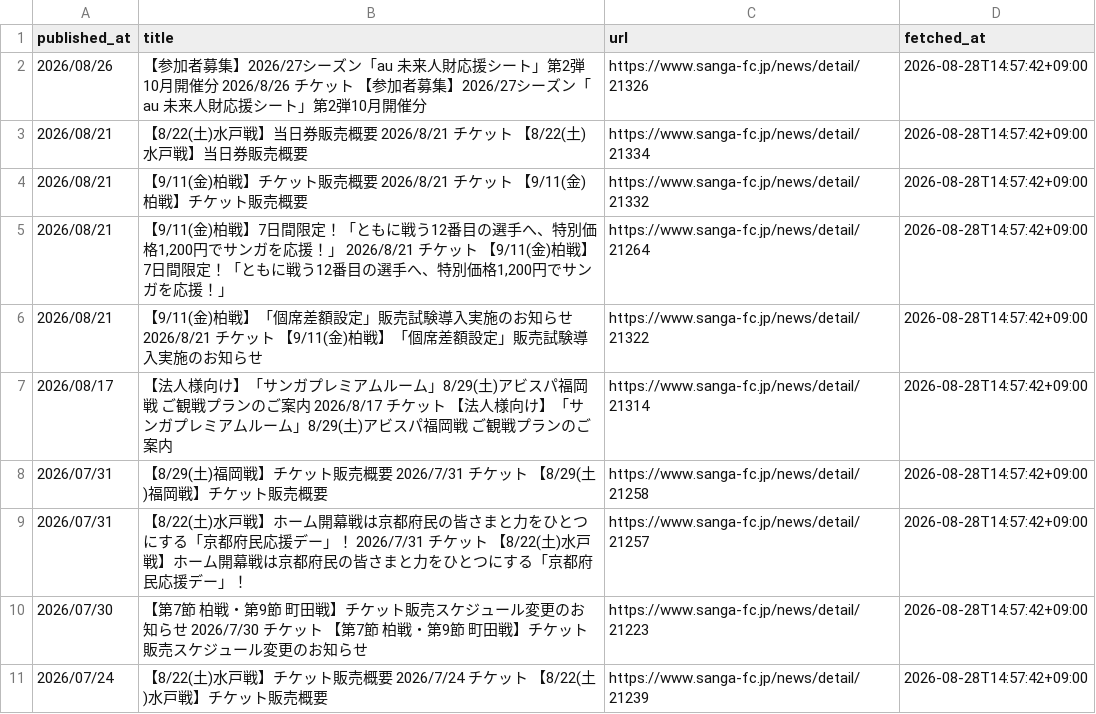
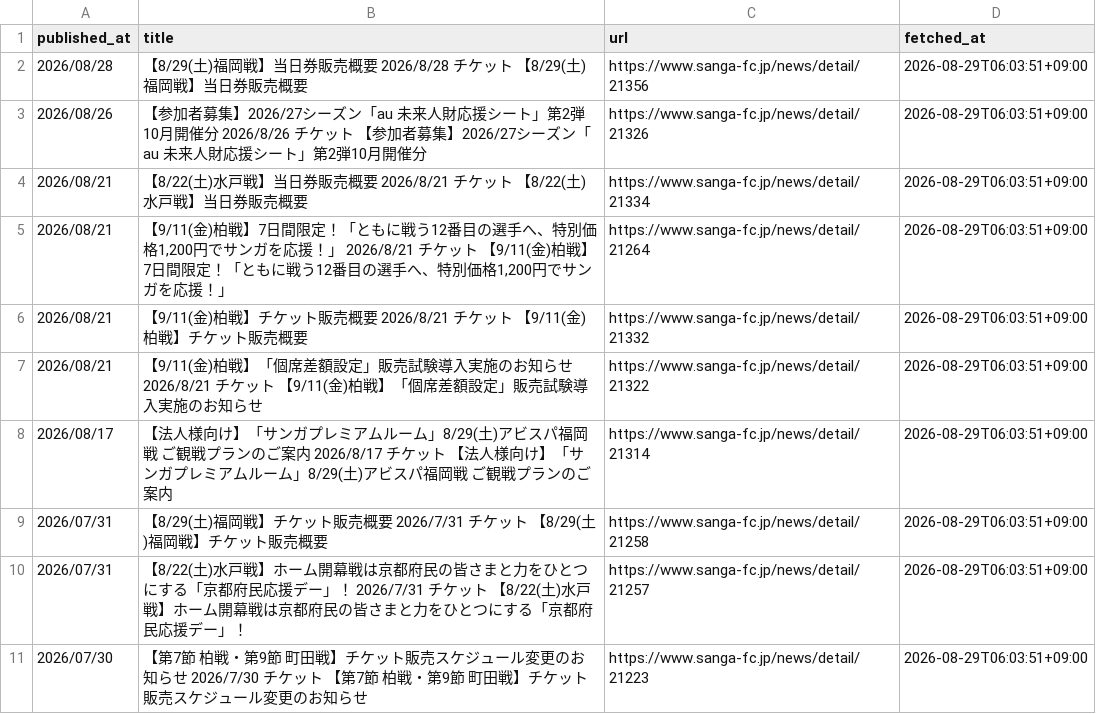
Before and after one commit to bizdocsupport/club-ticket-navi-kyoto, a CSV file: data/ticket_news.csv, drawn as a sheet.

```diff
--- a/data/ticket_news.csv
+++ b/data/ticket_news.csv
@@ -1,11 +1,11 @@
 published_at,title,url,fetched_at
-2026/08/26,【参加者募集】2026/27シーズン「au 未来人財応援シート」第2弾10月開催分 2026/8/26 チケット 【参加者募集】2026/27シーズン「au 未来人財応援シート」第2弾10月開催分,https://www.sanga-fc.jp/news/detail/21326,2026-08-28T14:57:42+09:00
-2026/08/21,【8/22(土)水戸戦】当日券販売概要 2026/8/21 チケット 【8/22(土)水戸戦】当日券販売概要,https://www.sanga-fc.jp/news/detail/21334,2026-08-28T14:57:42+09:00
-2026/08/21,【9/11(金)柏戦】チケット販売概要 2026/8/21 チケット 【9/11(金)柏戦】チケット販売概要,https://www.sanga-fc.jp/news/detail/21332,2026-08-28T14:57:42+09:00
-2026/08/21,"【9/11(金)柏戦】7日間限定！「ともに戦う12番目の選手へ、特別価格1,200円でサンガを応援！」 2026/8/21 チケット 【9/11(金)柏戦】7日間限定！「ともに戦う12番目の選手へ、特別価格1,200円でサンガを応援！」",https://www.sanga-fc.jp/news/detail/21264,2026-08-28T14:57:42+09:00
-2026/08/21,【9/11(金)柏戦】「個席差額設定」販売試験導入実施のお知らせ 2026/8/21 チケット 【9/11(金)柏戦】「個席差額設定」販売試験導入実施のお知らせ,https://www.sanga-fc.jp/news/detail/21322,2026-08-28T14:57:42+09:00
-2026/08/17,【法人様向け】「サンガプレミアムルーム」8/29(土)アビスパ福岡戦 ご観戦プランのご案内 2026/8/17 チケット 【法人様向け】「サンガプレミアムルーム」8/29(土)アビスパ福岡戦 ご観戦プランのご案内,https://www.sanga-fc.jp/news/detail/21314,2026-08-28T14:57:42+09:00
-2026/07/31,【8/29(土)福岡戦】チケット販売概要 2026/7/31 チケット 【8/29(土)福岡戦】チケット販売概要,https://www.sanga-fc.jp/news/detail/21258,2026-08-28T14:57:42+09:00
-2026/07/31,【8/22(土)水戸戦】ホーム開幕戦は京都府民の皆さまと力をひとつにする「京都府民応援デー」！ 2026/7/31 チケット 【8/22(土)水戸戦】ホーム開幕戦は京都府民の皆さまと力をひとつにする「京都府民応援デー」！,https://www.sanga-fc.jp/news/detail/21257,2026-08-28T14:57:42+09:00
-2026/07/30,【第7節 柏戦・第9節 町田戦】チケット販売スケジュール変更のお知らせ 2026/7/30 チケット 【第7節 柏戦・第9節 町田戦】チケット販売スケジュール変更のお知らせ,https://www.sanga-fc.jp/news/detail/21223,2026-08-28T14:57:42+09:00
-2026/07/24,【8/22(土)水戸戦】チケット販売概要 2026/7/24 チケット 【8/22(土)水戸戦】チケット販売概要,https://www.sanga-fc.jp/news/detail/21239,2026-08-28T14:57:42+09:00
+2026/08/28,【8/29(土)福岡戦】当日券販売概要 2026/8/28 チケット 【8/29(土)福岡戦】当日券販売概要,https://www.sanga-fc.jp/news/detail/21356,2026-08-29T06:03:51+09:00
+2026/08/26,【参加者募集】2026/27シーズン「au 未来人財応援シート」第2弾10月開催分 2026/8/26 チケット 【参加者募集】2026/27シーズン「au 未来人財応援シート」第2弾10月開催分,https://www.sanga-fc.jp/news/detail/21326,2026-08-29T06:03:51+09:00
+2026/08/21,【8/22(土)水戸戦】当日券販売概要 2026/8/21 チケット 【8/22(土)水戸戦】当日券販売概要,https://www.sanga-fc.jp/news/detail/21334,2026-08-29T06:03:51+09:00
+2026/08/21,"【9/11(金)柏戦】7日間限定！「ともに戦う12番目の選手へ、特別価格1,200円でサンガを応援！」 2026/8/21 チケット 【9/11(金)柏戦】7日間限定！「ともに戦う12番目の選手へ、特別価格1,200円でサンガを応援！」",https://www.sanga-fc.jp/news/detail/21264,2026-08-29T06:03:51+09:00
+2026/08/21,【9/11(金)柏戦】チケット販売概要 2026/8/21 チケット 【9/11(金)柏戦】チケット販売概要,https://www.sanga-fc.jp/news/detail/21332,2026-08-29T06:03:51+09:00
+2026/08/21,【9/11(金)柏戦】「個席差額設定」販売試験導入実施のお知らせ 2026/8/21 チケット 【9/11(金)柏戦】「個席差額設定」販売試験導入実施のお知らせ,https://www.sanga-fc.jp/news/detail/21322,2026-08-29T06:03:51+09:00
+2026/08/17,【法人様向け】「サンガプレミアムルーム」8/29(土)アビスパ福岡戦 ご観戦プランのご案内 2026/8/17 チケット 【法人様向け】「サンガプレミアムルーム」8/29(土)アビスパ福岡戦 ご観戦プランのご案内,https://www.sanga-fc.jp/news/detail/21314,2026-08-29T06:03:51+09:00
+2026/07/31,【8/29(土)福岡戦】チケット販売概要 2026/7/31 チケット 【8/29(土)福岡戦】チケット販売概要,https://www.sanga-fc.jp/news/detail/21258,2026-08-29T06:03:51+09:00
+2026/07/31,【8/22(土)水戸戦】ホーム開幕戦は京都府民の皆さまと力をひとつにする「京都府民応援デー」！ 2026/7/31 チケット 【8/22(土)水戸戦】ホーム開幕戦は京都府民の皆さまと力をひとつにする「京都府民応援デー」！,https://www.sanga-fc.jp/news/detail/21257,2026-08-29T06:03:51+09:00
+2026/07/30,【第7節 柏戦・第9節 町田戦】チケット販売スケジュール変更のお知らせ 2026/7/30 チケット 【第7節 柏戦・第9節 町田戦】チケット販売スケジュール変更のお知らせ,https://www.sanga-fc.jp/news/detail/21223,2026-08-29T06:03:51+09:00
```
Also changed, not shown: data/matches.csv, 1 other file.
